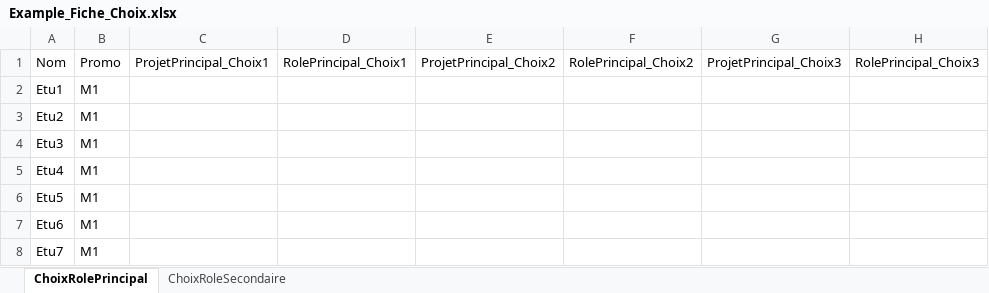
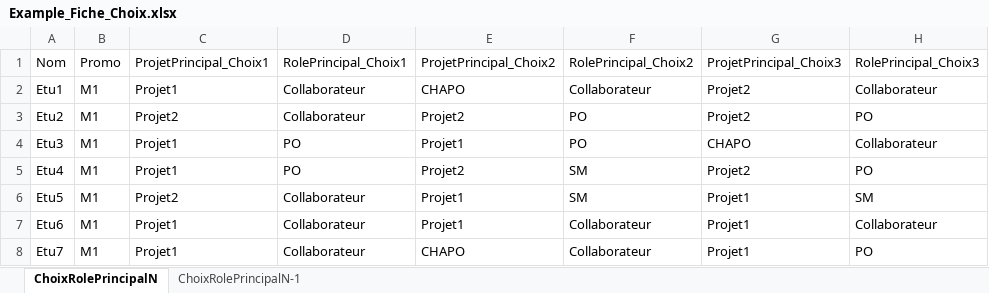
Before and after one commit to IDeAmiage/Repartition_Algo, an Excel workbook: data/data_test/Example_Fiche_Choix.xlsx, sheet ChoixRolePrincipalN, drawn as a sheet; only a part is shown; values as stored, in another font and other column widths than the file's, no borders; the diff covers the shown part only; the diff names each change by its address in the sheet, - before the commit and + after, or states it on an @@ line.

```diff
--- a/data/data_test/Example_Fiche_Choix.xlsx (sheet ChoixRolePrincipalN)
+++ b/data/data_test/Example_Fiche_Choix.xlsx (sheet ChoixRolePrincipalN)
-sheet tab: ChoixRolePrincipal
+sheet tab: ChoixRolePrincipalN
-sheet tab: ChoixRoleSecondaire
+sheet tab: ChoixRolePrincipalN-1
-C2: (empty)
+C2: Projet1
-D2:D3: (empty)
+D2:D3: Collaborateur
-E2: (empty)
+E2: CHAPO
-F2: (empty)
+F2: Collaborateur
-G2:G3: (empty)
+G2:G3: Projet2
-H2: (empty)
+H2: Collaborateur
-C3: (empty)
+C3: Projet2
-E3: (empty)
+E3: Projet2
-F3:F4: (empty)
+F3:F4: PO
-H3: (empty)
+H3: PO
-C4:C5: (empty)
+C4:C5: Projet1
-D4:D5: (empty)
+D4:D5: PO
-E4: (empty)
+E4: Projet1
-G4: (empty)
+G4: CHAPO
-H4: (empty)
+H4: Collaborateur
-E5: (empty)
+E5: Projet2
-F5:F6: (empty)
+F5:F6: SM
-G5: (empty)
+G5: Projet2
-H5: (empty)
+H5: PO
-C6: (empty)
+C6: Projet2
-D6:D8: (empty)
+D6:D8: Collaborateur
-E6:E7: (empty)
+E6:E7: Projet1
-G6:G8: (empty)
+G6:G8: Projet1
-H6: (empty)
+H6: SM
-C7:C8: (empty)
+C7:C8: Projet1
-F7:F8: (empty)
+F7:F8: Collaborateur
-H7: (empty)
+H7: Collaborateur
-E8: (empty)
+E8: CHAPO
-H8: (empty)
+H8: PO
```
Also changed, not shown: 48 edited cells elsewhere in this sheet, sheet ChoixRolePrincipalN-1, data/data_test/Repartition.xlsx, 8 other files.
